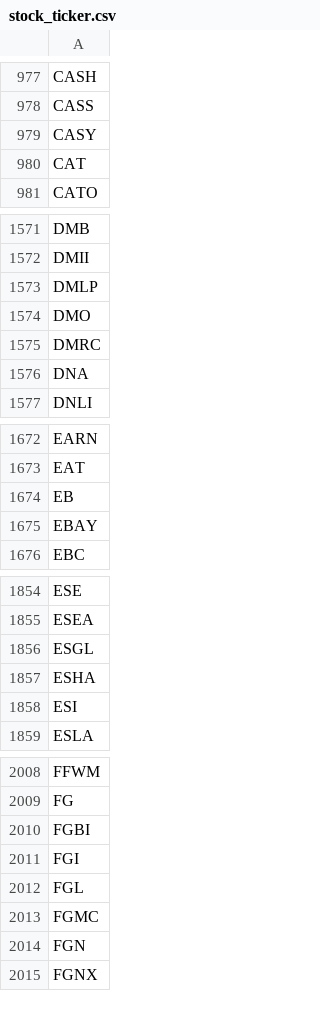
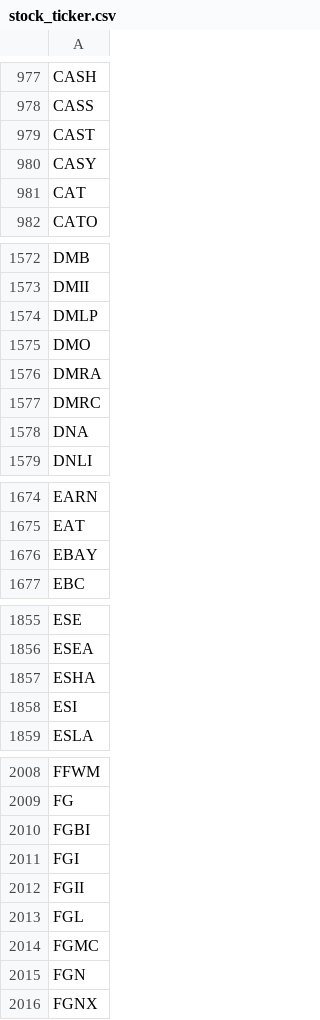
Before and after one commit to tu1258/Stock-Screener, a CSV file: stock_ticker.csv, drawn as a sheet; only a part is shown, gaps mark what is left out; the diff covers the shown part only.

```diff
--- a/stock_ticker.csv
+++ b/stock_ticker.csv
@@ -978,2 +978,3 @@ CASH
 CASS
+CAST
 CASY
@@ -1574,2 +1575,3 @@ DMLP
 DMO
+DMRA
 DMRC
@@ -1673,3 +1675,2 @@ EARN
 EAT
-EB
 EBAY
@@ -1855,3 +1856,2 @@ ESE
 ESEA
-ESGL
 ESHA
@@ -2011,2 +2011,3 @@ FGBI
 FGI
+FGII
 FGL
```
Also changed, not shown: 2 added rows and 1 removed row elsewhere in this file, csv/watchlist.csv, csv/watchlist_bounce_50ma.csv, 3 other files.
